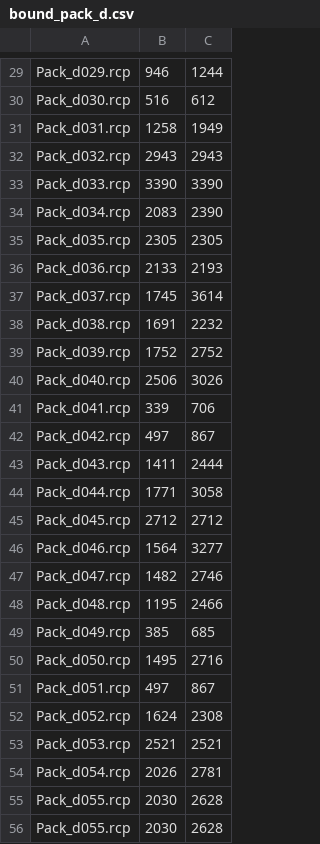
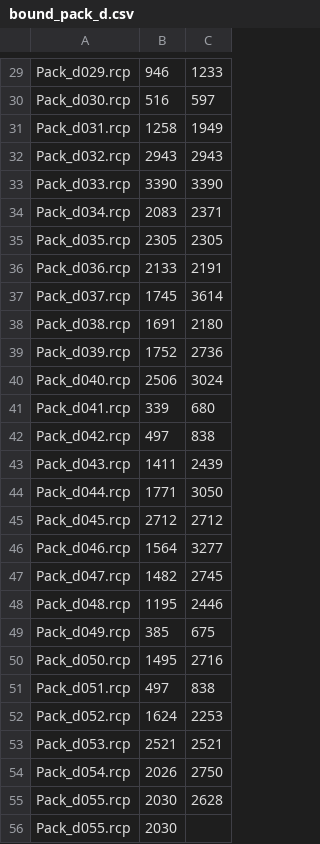
Before and after one commit to homulily85/rcpsp, a CSV file: bound/bound_pack_d.csv, drawn as a sheet; only a part is shown, gaps mark what is left out; the diff covers the shown part only; the diff names each change by its address in the sheet, - before the commit and + after, or states it on an @@ line.

```diff
--- a/bound/bound_pack_d.csv
+++ b/bound/bound_pack_d.csv
-C29: 1244
+C29: 1233
-C30: 612
+C30: 597
-C34: 2390
+C34: 2371
-C36: 2193
+C36: 2191
-C38: 2232
+C38: 2180
-C39: 2752
+C39: 2736
-C40: 3026
+C40: 3024
-C41: 706
+C41: 680
-C42: 867
+C42: 838
-C43: 2444
+C43: 2439
-C44: 3058
+C44: 3050
-C47: 2746
+C47: 2745
-C48: 2466
+C48: 2446
-C49: 685
+C49: 675
-C51: 867
+C51: 838
-C52: 2308
+C52: 2253
-C54: 2781
+C54: 2750
-C56: 2628
+C56: (empty)
```
Also changed, not shown: 20 edited cells elsewhere in this file, bound/bound_pack.csv, 6 other files.
